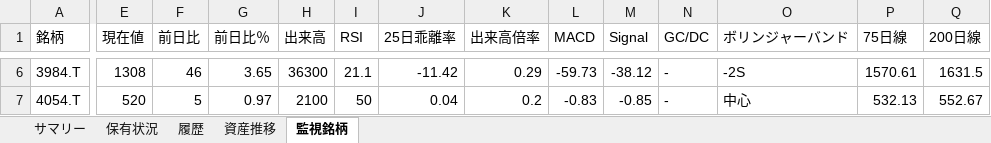
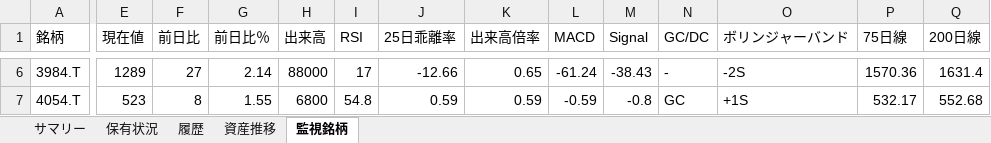
Before and after one commit to wac1223/stock_tool, an Excel workbook: dashboard.xlsx, sheet 監視銘柄, drawn as a sheet; only a part is shown, gaps mark what is left out; values as stored, in another font and other column widths than the file's, no borders; the diff covers the shown part only; the diff names each change by its address in the sheet, - before the commit and + after, or states it on an @@ line.

```diff
--- a/dashboard.xlsx (sheet 監視銘柄)
+++ b/dashboard.xlsx (sheet 監視銘柄)
-E6 (現在値): 1308
+E6 (現在値): 1289
-F6 (前日比): 46
+F6 (前日比): 27
-G6 (前日比％): 3.65
+G6 (前日比％): 2.14
-H6 (出来高): 36300
+H6 (出来高): 88000
-I6 (RSI): 21.1
+I6 (RSI): 17
-J6 (25日乖離率): -11.42
+J6 (25日乖離率): -12.66
-K6 (出来高倍率): 0.29
+K6 (出来高倍率): 0.65
-L6 (MACD): -59.73
+L6 (MACD): -61.24
-M6 (Signal): -38.12
+M6 (Signal): -38.43
-P6 (75日線): 1570.61
+P6 (75日線): 1570.36
-Q6 (200日線): 1631.5
+Q6 (200日線): 1631.4
-E7 (現在値): 520
+E7 (現在値): 523
-F7 (前日比): 5
+F7 (前日比): 8
-G7 (前日比％): 0.97
+G7 (前日比％): 1.55
-H7 (出来高): 2100
+H7 (出来高): 6800
-I7 (RSI): 50
+I7 (RSI): 54.8
-J7 (25日乖離率): 0.04
+J7 (25日乖離率): 0.59
-K7 (出来高倍率): 0.2
+K7 (出来高倍率): 0.59
-L7 (MACD): -0.83
+L7 (MACD): -0.59
-M7 (Signal): -0.85
+M7 (Signal): -0.8
-N7 (GC/DC): -
+N7 (GC/DC): GC
-O7 (ボリンジャーバンド): 中心
+O7 (ボリンジャーバンド): +1S
-P7 (75日線): 532.13
+P7 (75日線): 532.17
-Q7 (200日線): 552.67
+Q7 (200日線): 552.68
```
Also changed, not shown: 249 edited cells elsewhere in this sheet, sheet 履歴, sheet 保有状況, sheet 資産推移, portfolio.xlsx, price_history.xlsx, 4 other files.
